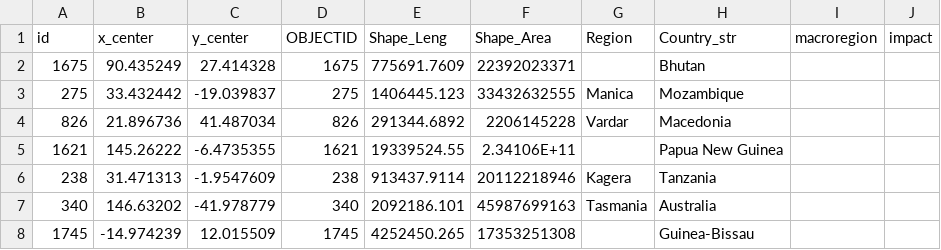
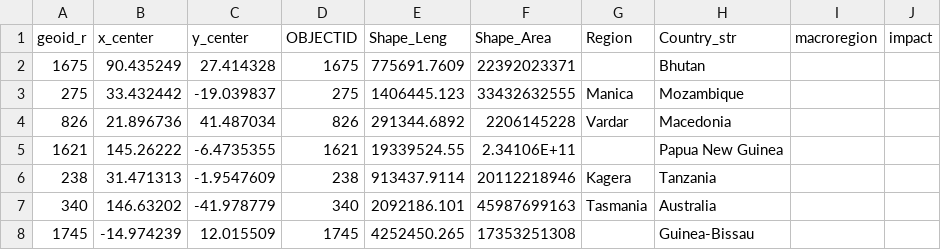
Before and after one commit to dv-lse/fdi-patent-innovate, a CSV file: data/impact_macroregions.csv, drawn as a sheet; only a part is shown.

Commit message:
Update impact_macroregions.csv

```diff
--- a/data/impact_macroregions.csv
+++ b/data/impact_macroregions.csv
@@ -1,2 +1,2 @@
-id,x_center,y_center,OBJECTID,Shape_Leng,Shape_Area,Region,Country_str,macroregion,impact
+geoid_r,x_center,y_center,OBJECTID,Shape_Leng,Shape_Area,Region,Country_str,macroregion,impact
 1675,90.435249,27.414328,1675,775691.7609,22392023371,,Bhutan,,
```
